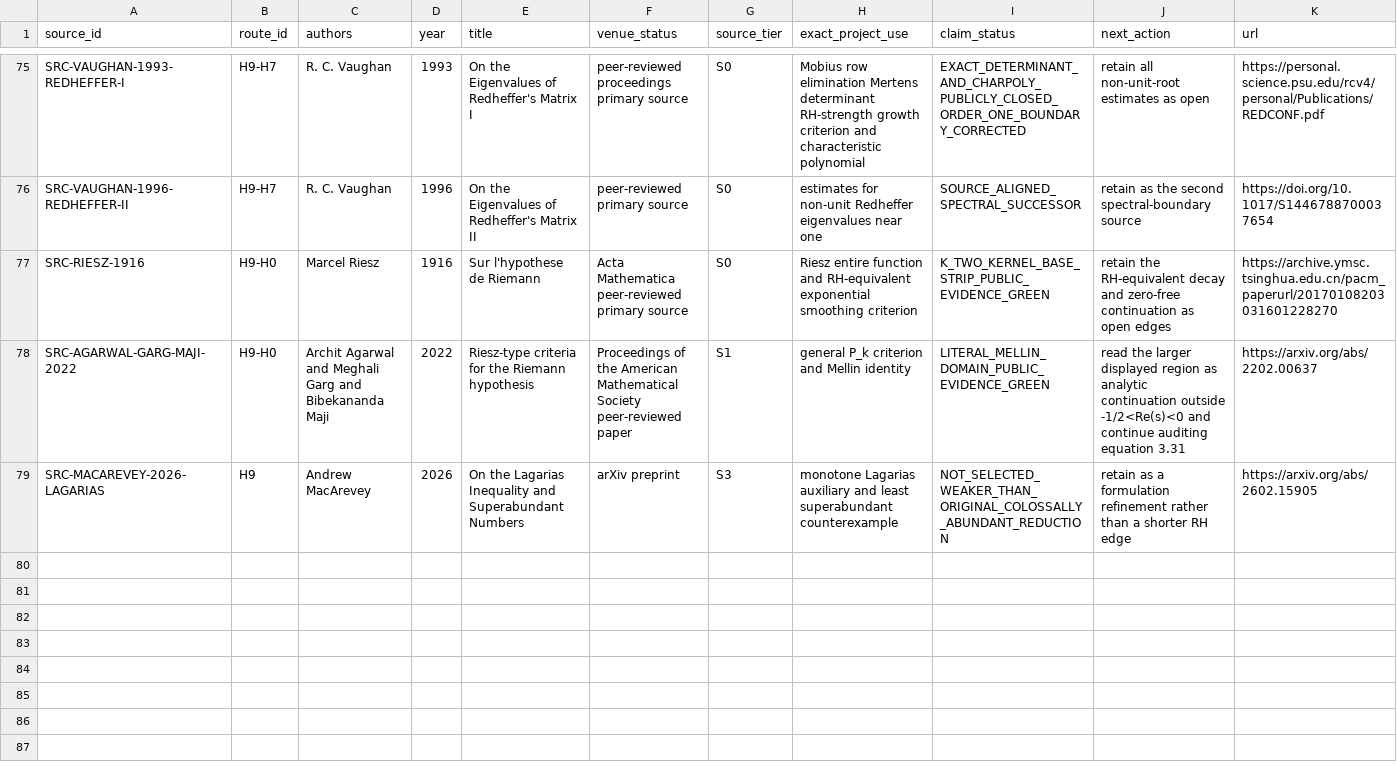
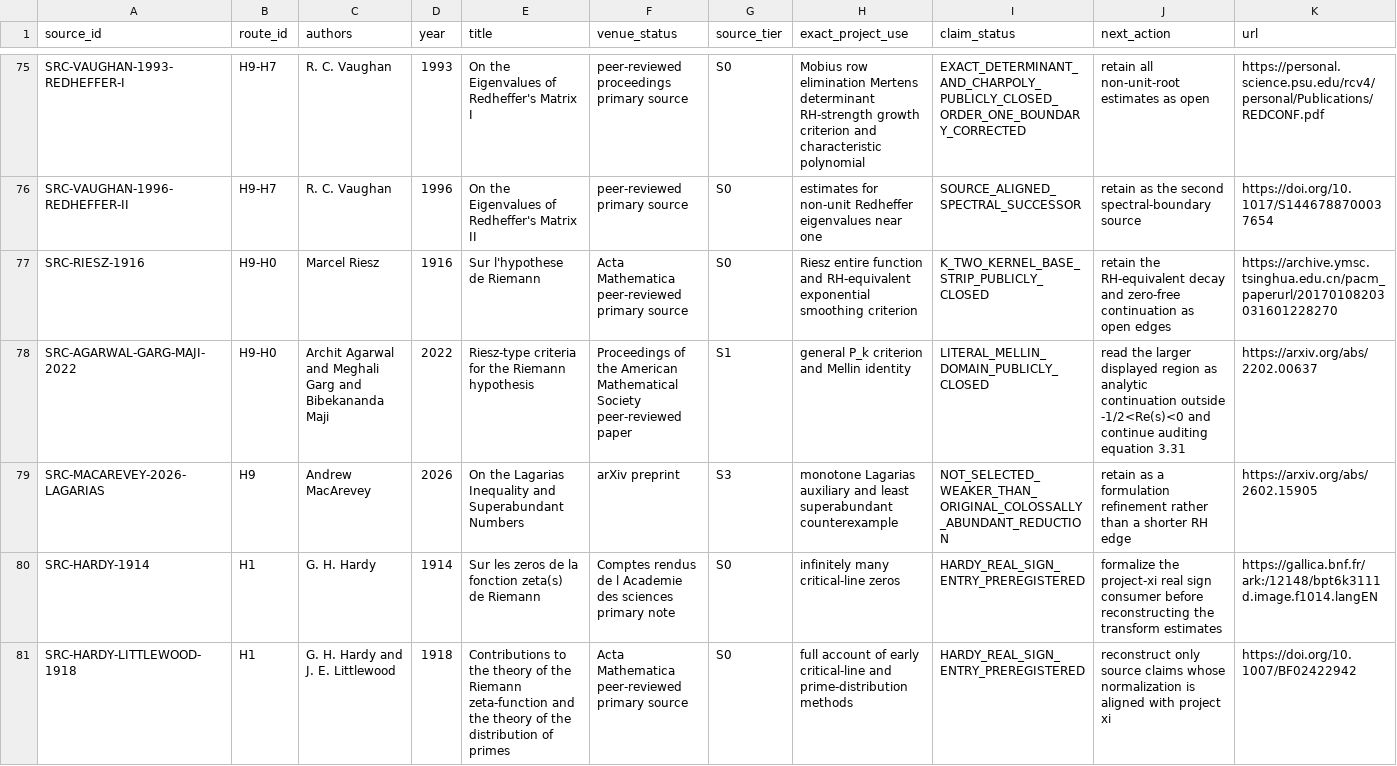
Before and after one commit to Ryugu-07/lean-lab-rh, a CSV file: research/literature_source_registry.csv, drawn as a sheet; only a part is shown, gaps mark what is left out.

Commit message:
preregister Hardy critical-line sign bridge

```diff
--- a/research/literature_source_registry.csv
+++ b/research/literature_source_registry.csv
@@ -76,4 +76,6 @@ SRC-VAUGHAN-1993-REDHEFFER-I,H9-H7,R. C. Vaughan,1993,On the Eigenvalues of Redh
 SRC-VAUGHAN-1996-REDHEFFER-II,H9-H7,R. C. Vaughan,1996,On the Eigenvalues of Redheffer's Matrix II,peer-reviewed primary source,S0,estimates for non-unit Redheffer eigenvalues near one,SOURCE_ALIGNED_SPECTRAL_SUCCESSOR,retain as the second spectral-boundary source,https://doi.org/10.1017/S1446788700037654
-SRC-RIESZ-1916,H9-H0,Marcel Riesz,1916,Sur l'hypothese de Riemann,Acta Mathematica peer-reviewed primary source,S0,Riesz entire function and RH-equivalent exponential smoothing criterion,K_TWO_KERNEL_BASE_STRIP_PUBLIC_EVIDENCE_GREEN,retain the RH-equivalent decay and zero-free continuation as open edges,https://archive.ymsc.tsinghua.edu.cn/pacm_paperurl/20170108203031601228270
-SRC-AGARWAL-GARG-MAJI-2022,H9-H0,Archit Agarwal and Meghali Garg and Bibekananda Maji,2022,Riesz-type criteria for the Riemann hypothesis,Proceedings of the American Mathematical Society peer-reviewed paper,S1,general P_k criterion and Mellin identity,LITERAL_MELLIN_DOMAIN_PUBLIC_EVIDENCE_GREEN,read the larger displayed region as analytic continuation outside -1/2<Re(s)<0 and continue auditing equation 3.31,https://arxiv.org/abs/2202.00637
+SRC-RIESZ-1916,H9-H0,Marcel Riesz,1916,Sur l'hypothese de Riemann,Acta Mathematica peer-reviewed primary source,S0,Riesz entire function and RH-equivalent exponential smoothing criterion,K_TWO_KERNEL_BASE_STRIP_PUBLICLY_CLOSED,retain the RH-equivalent decay and zero-free continuation as open edges,https://archive.ymsc.tsinghua.edu.cn/pacm_paperurl/20170108203031601228270
+SRC-AGARWAL-GARG-MAJI-2022,H9-H0,Archit Agarwal and Meghali Garg and Bibekananda Maji,2022,Riesz-type criteria for the Riemann hypothesis,Proceedings of the American Mathematical Society peer-reviewed paper,S1,general P_k criterion and Mellin identity,LITERAL_MELLIN_DOMAIN_PUBLICLY_CLOSED,read the larger displayed region as analytic continuation outside -1/2<Re(s)<0 and continue auditing equation 3.31,https://arxiv.org/abs/2202.00637
 SRC-MACAREVEY-2026-LAGARIAS,H9,Andrew MacArevey,2026,On the Lagarias Inequality and Superabundant Numbers,arXiv preprint,S3,monotone Lagarias auxiliary and least superabundant counterexample,NOT_SELECTED_WEAKER_THAN_ORIGINAL_COLOSSALLY_ABUNDANT_REDUCTION,retain as a formulation refinement rather than a shorter RH edge,https://arxiv.org/abs/2602.15905
+SRC-HARDY-1914,H1,G. H. Hardy,1914,Sur les zeros de la fonction zeta(s) de Riemann,Comptes rendus de l Academie des sciences primary note,S0,infinitely many critical-line zeros,HARDY_REAL_SIGN_ENTRY_PREREGISTERED,formalize the project-xi real sign consumer before reconstructing the transform estimates,https://gallica.bnf.fr/ark:/12148/bpt6k3111d.image.f1014.langEN
+SRC-HARDY-LITTLEWOOD-1918,H1,G. H. Hardy and J. E. Littlewood,1918,Contributions to the theory of the Riemann zeta-function and the theory of the distribution of primes,Acta Mathematica peer-reviewed primary source,S0,full account of early critical-line and prime-distribution methods,HARDY_REAL_SIGN_ENTRY_PREREGISTERED,reconstruct only source claims whose normalization is aligned with project xi,https://doi.org/10.1007/BF02422942
```
Also changed, not shown: 11 other files.
